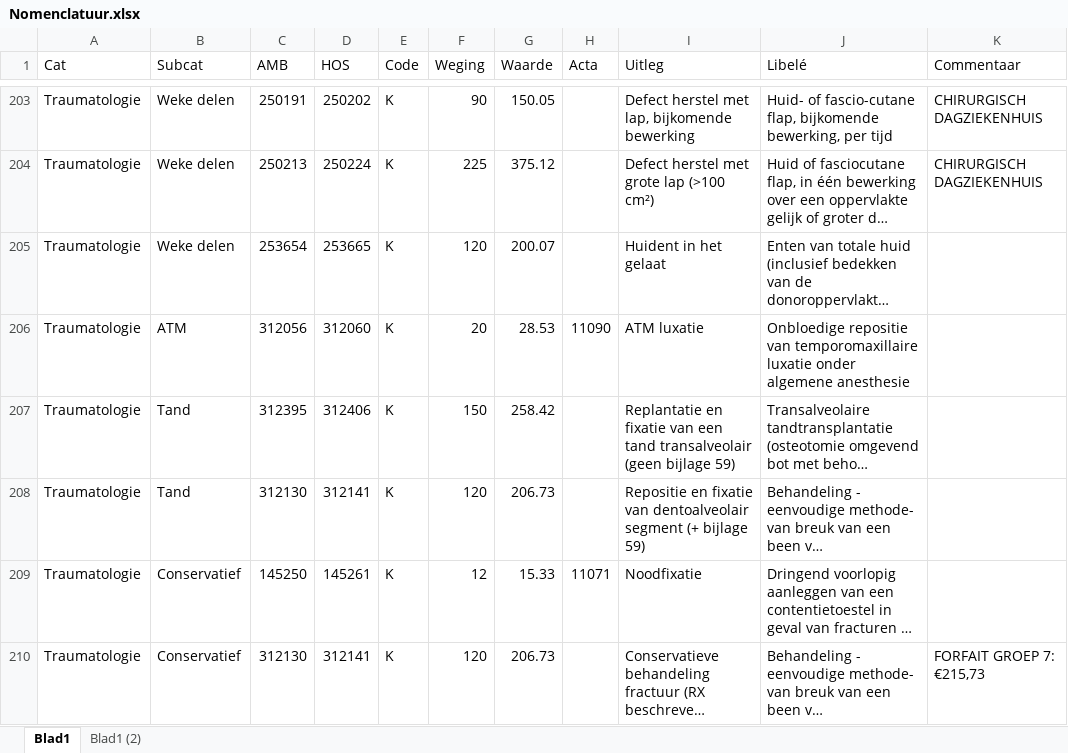
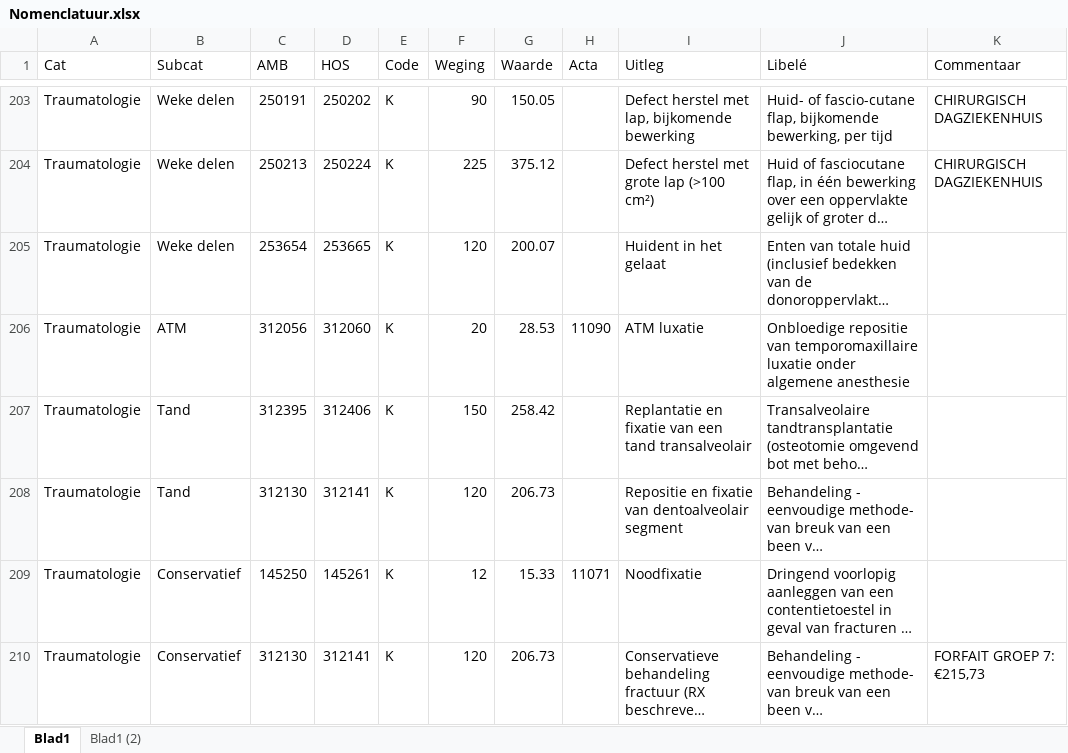
Before and after one commit to Fredericvdc/MKASummaries, an Excel workbook: Nomenclatuur.xlsx, sheet Blad1, drawn as a sheet; only a part is shown, gaps mark what is left out; long unchanged cells end in …; values as stored, in another font and other column widths than the file's, no cell formats; table styles not drawn; the diff covers the shown part only; the diff names each change by its address in the sheet, - before the commit and + after, or states it on an @@ line.

```diff
--- a/Nomenclatuur.xlsx (sheet Blad1)
+++ b/Nomenclatuur.xlsx (sheet Blad1)
-I207 (Uitleg): …tand transalveolair (geen bijlage 59)
+I207 (Uitleg): …tand transalveolair
-I208 (Uitleg): …dentoalveolair segment (+ bijlage 59)
+I208 (Uitleg): …dentoalveolair segment
```
Also changed, not shown: 1 removed row and 5 edited cells elsewhere in this sheet, cell formats, 13 other files.
